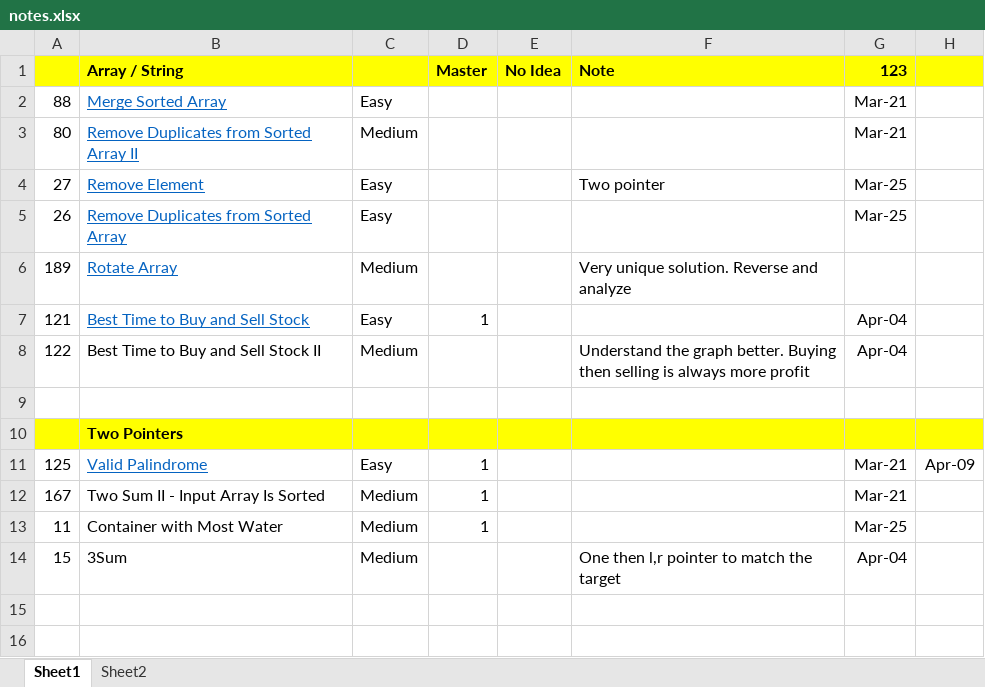
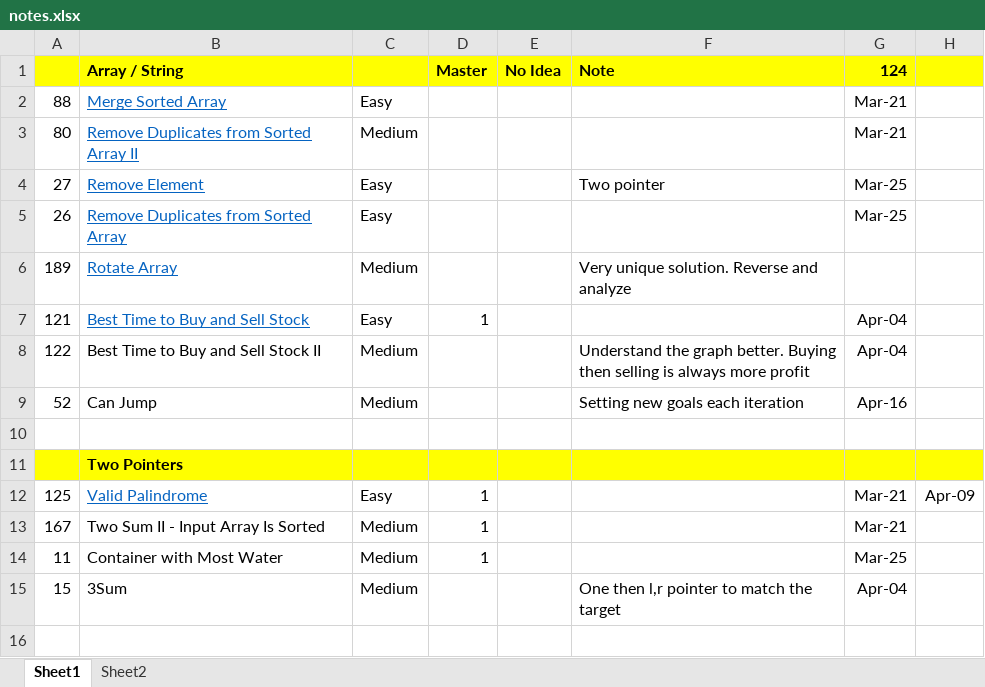
Before and after one commit to jhoonhan/leetCode, an Excel workbook: notes.xlsx, sheet Sheet1, drawn as a sheet; only a part is shown; the shorter side is filled out with more unchanged rows; values as stored, in another font and other column widths than the file's, no borders; conditional formats not drawn; the diff names each change by its address in the sheet, - before the commit and + after, or states it on an @@ line.

```diff
--- a/notes.xlsx (sheet Sheet1)
+++ b/notes.xlsx (sheet Sheet1)
-G1: 123
+G1: 124
+row 9: 52 | Can Jump | Medium |  |  | Setting new goals each iteration | Apr-16
```
Also changed, not shown: 1 other file.
